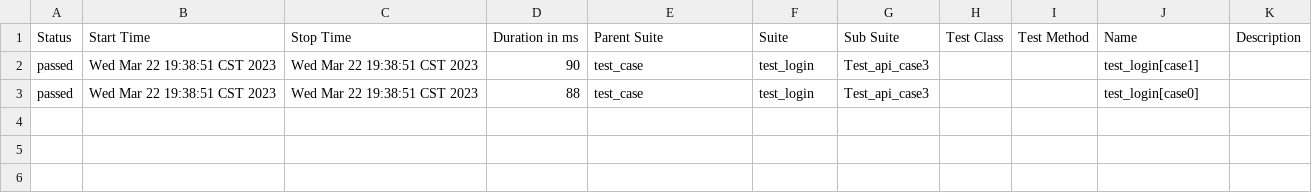
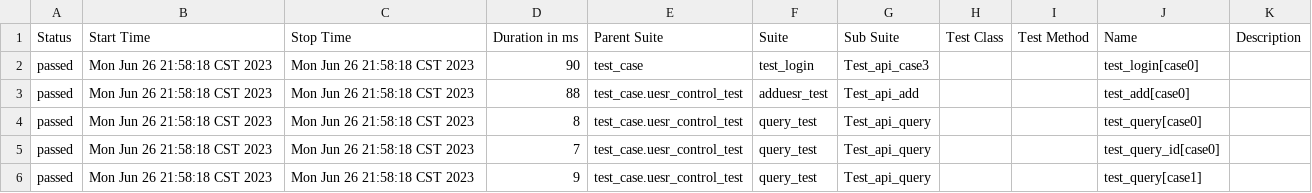
Before and after one commit to yunfeiili/fantastic-rotary-phone, a CSV file: reports/data/suites.csv, drawn as a sheet.

```diff
--- a/reports/data/suites.csv
+++ b/reports/data/suites.csv
@@ -1,3 +1,6 @@
 "Status","Start Time","Stop Time","Duration in ms","Parent Suite","Suite","Sub Suite","Test Class","Test Method","Name","Description"
-"passed","Wed Mar 22 19:38:51 CST 2023","Wed Mar 22 19:38:51 CST 2023","90","test_case","test_login","Test_api_case3","","","test_login[case1]",""
-"passed","Wed Mar 22 19:38:51 CST 2023","Wed Mar 22 19:38:51 CST 2023","88","test_case","test_login","Test_api_case3","","","test_login[case0]",""
+"passed","Mon Jun 26 21:58:18 CST 2023","Mon Jun 26 21:58:18 CST 2023","90","test_case","test_login","Test_api_case3","","","test_login[case0]",""
+"passed","Mon Jun 26 21:58:18 CST 2023","Mon Jun 26 21:58:18 CST 2023","88","test_case.uesr_control_test","adduesr_test","Test_api_add","","","test_add[case0]",""
+"passed","Mon Jun 26 21:58:18 CST 2023","Mon Jun 26 21:58:18 CST 2023","8","test_case.uesr_control_test","query_test","Test_api_query","","","test_query[case0]",""
+"passed","Mon Jun 26 21:58:18 CST 2023","Mon Jun 26 21:58:18 CST 2023","7","test_case.uesr_control_test","query_test","Test_api_query","","","test_query_id[case0]",""
+"passed","Mon Jun 26 21:58:18 CST 2023","Mon Jun 26 21:58:18 CST 2023","9","test_case.uesr_control_test","query_test","Test_api_query","","","test_query[case1]",""
```
Also changed, not shown: 57 other files.
